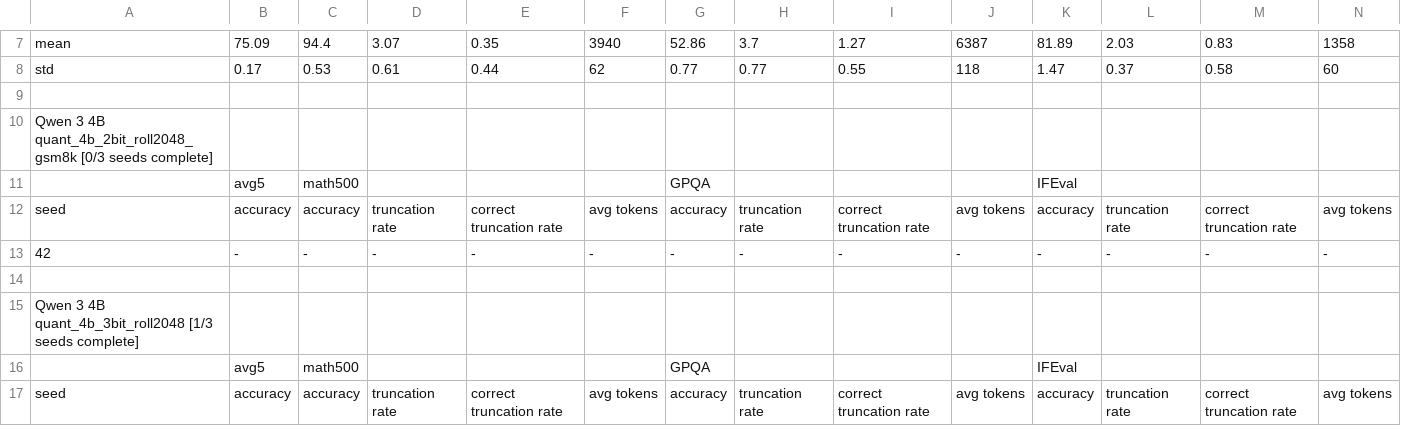
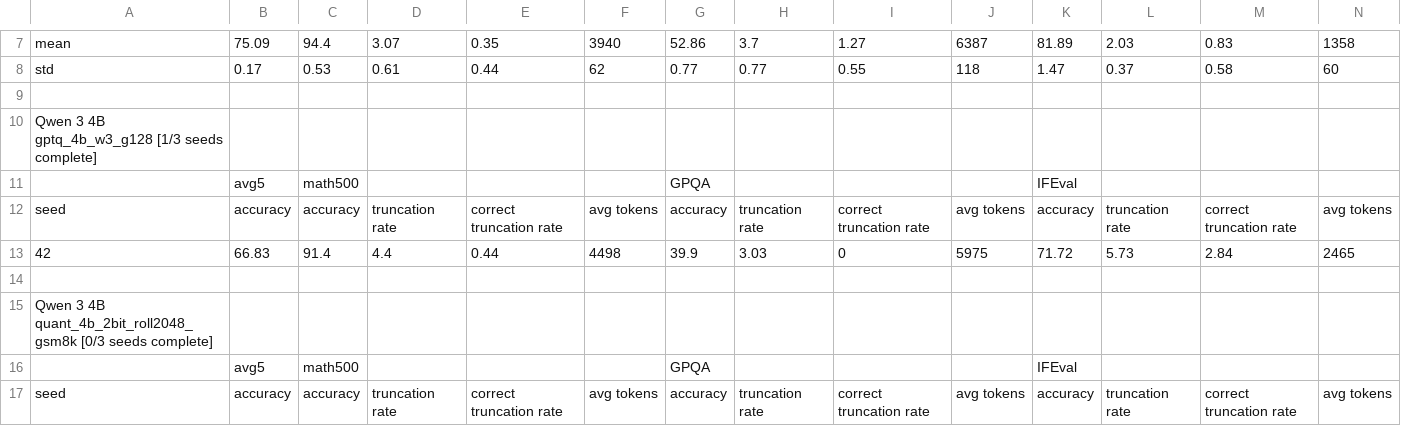
Before and after one commit to cosmos1030/onpolicyelsa_code, a TSV file: long_tsv_results/4b/long_results_4b.tsv, drawn as a sheet; only a part is shown, gaps mark what is left out; the shorter side is filled out with more unchanged rows; rows hold the shown columns only; the diff names each change by its address in the sheet, - before the commit and + after, or states it on an @@ line.

Commit message:
harvest: refreshed long/strict TSVs (2026-10-08 19:48:55)

```diff
--- a/long_tsv_results/4b/long_results_4b.tsv
+++ b/long_tsv_results/4b/long_results_4b.tsv
+row 10: Qwen 3 4B gptq_4b_w3_g128 [1/3 seeds complete]
+row 11:  | avg5 | math500 |  |  |  | GPQA |  |  |  | IFEval
+row 12: seed | accuracy | accuracy | truncation rate | correct truncation rate | avg tokens | accuracy | truncation rate | correct truncation rate | avg tokens | accuracy | truncation rate | correct truncation rate | avg tokens
+row 13: 42 | 66.83 | 91.4 | 4.4 | 0.44 | 4498 | 39.9 | 3.03 | 0 | 5975 | 71.72 | 5.73 | 2.84 | 2465
+row 14: (empty)
```
Also changed, not shown: long_tsv_results/4b/runs_4b.tsv, long_tsv_results/strict/4b/strict_results_4b.tsv.
